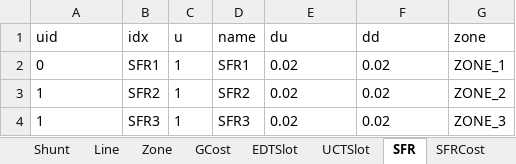
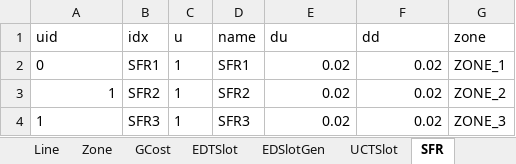
Before and after one commit to CURENT/ams, an Excel workbook: ams/cases/wecc/wecc_uced.xlsx, sheet SFR, drawn as a sheet; values as stored, in another font and other column widths than the file's, no borders; the diff names each change by its address in the sheet, - before the commit and + after, or states it on an @@ line.

```diff
--- a/ams/cases/wecc/wecc_uced.xlsx (sheet SFR)
+++ b/ams/cases/wecc/wecc_uced.xlsx (sheet SFR)
+sheet tab: EDSlotGen
-E2:F4 alignment: left
+E2:F4 alignment: right
-A3 alignment: left
+A3 alignment: right
```
Also changed, not shown: sheet Line, sheet Bus, sheet PQ, sheet DCost, sheet PV, sheet Slack, 10 more sheets, ams/cases/5bus/pjm5bus_demo.xlsx, ams/cases/ieee14/ieee14_uced.xlsx, 7 other files.
